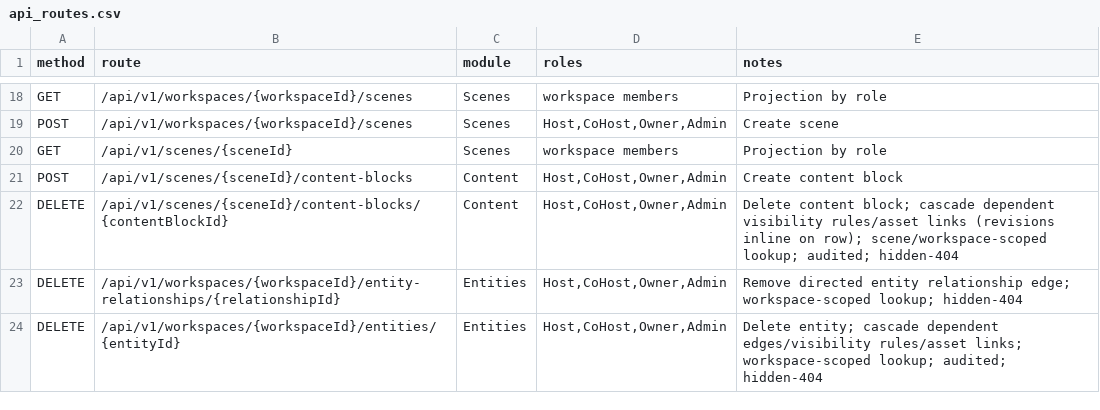
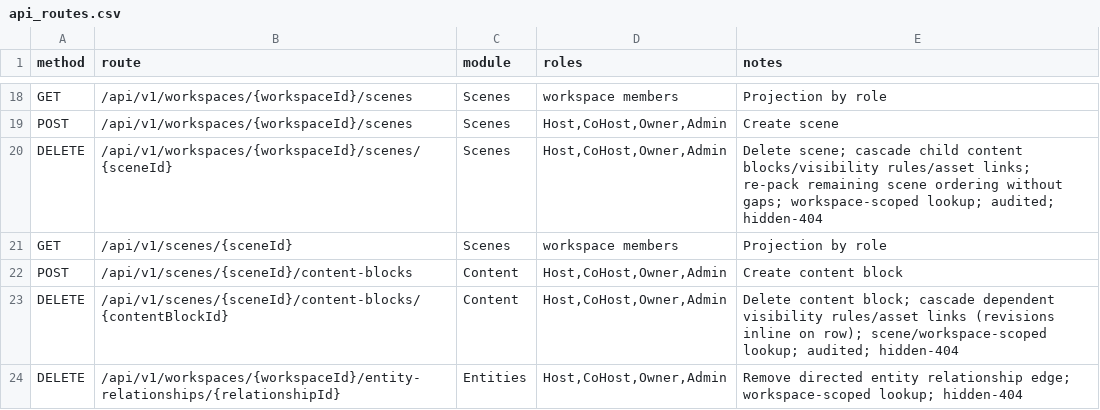
Before and after one commit to Live-Experience-Application/livecore-platform, a CSV file: csv/api_routes.csv, drawn as a sheet; only a part is shown, gaps mark what is left out; the shorter side is filled out with more unchanged rows.

Commit message:
CORE-LIFE-005: implement scene deletion
Add the scene deletion command so a host can delete a scene from a
workspace. The deletion cascades the cleanup of the scene's dependents
and re-packs the remaining scenes' ordering, consistently with the
entity (CORE-LIFE-003) and content-block (CORE-LIFE-004) deletions and
ADR 0012 (cascade, not block, inside one transaction, audited).

Route: DELETE /api/v1/workspaces/{workspaceId}/scenes/{sceneId},
workspace-scoped and authorized to the host-capable roles
Owner/Admin/Host/CoHost. The parent workspace is resolved first, the
caller is authorized by their role in it, and the scene is loaded
through the tenant- and workspace-scoped lookup, so a scene in another
workspace or tenant is never reachable even when its id is known. Every
denial is hidden as 404 (an insufficient role as 403); deleting a
non-existent scene is a safe 404.

SceneDeletionService, in one transaction:
- removes each child content block together with its own polymorphic
  visibility rules and asset links (the per-block cleanup the database
  cannot cascade); a block's revisions are inline on its row;
- removes the scene's own visibility rules (a scene is a visibility
  resource but never an asset-link target);
- removes the scene;
- re-packs the remaining scenes to a contiguous, gap-free ordering,
  reusing the existing ListByWorkspaceAsync ordering and Scene.Reorder;
- appends a single SceneDeleted audit record.

Adds the SceneDeleted audit action and ForSceneDeletion factory (persisted
by name, no schema change), ISceneRepository.RemoveAsync, the DI
registration and the route/README/api_routes documentation. Covered by
unit tests for the cascade, re-pack and isolation and integration tests
for the route, role sweep and negative role/tenant cases.

```diff
--- a/csv/api_routes.csv
+++ b/csv/api_routes.csv
@@ -19,2 +19,3 @@ GET,/api/v1/workspaces/{workspaceId}/scenes,Scenes,workspace members,Projection
 POST,/api/v1/workspaces/{workspaceId}/scenes,Scenes,"Host,CoHost,Owner,Admin",Create scene
+DELETE,/api/v1/workspaces/{workspaceId}/scenes/{sceneId},Scenes,"Host,CoHost,Owner,Admin",Delete scene; cascade child content blocks/visibility rules/asset links; re-pack remaining scene ordering without gaps; workspace-scoped lookup; audited; hidden-404
 GET,/api/v1/scenes/{sceneId},Scenes,workspace members,Projection by role
```
Also changed, not shown: 11 other files.
